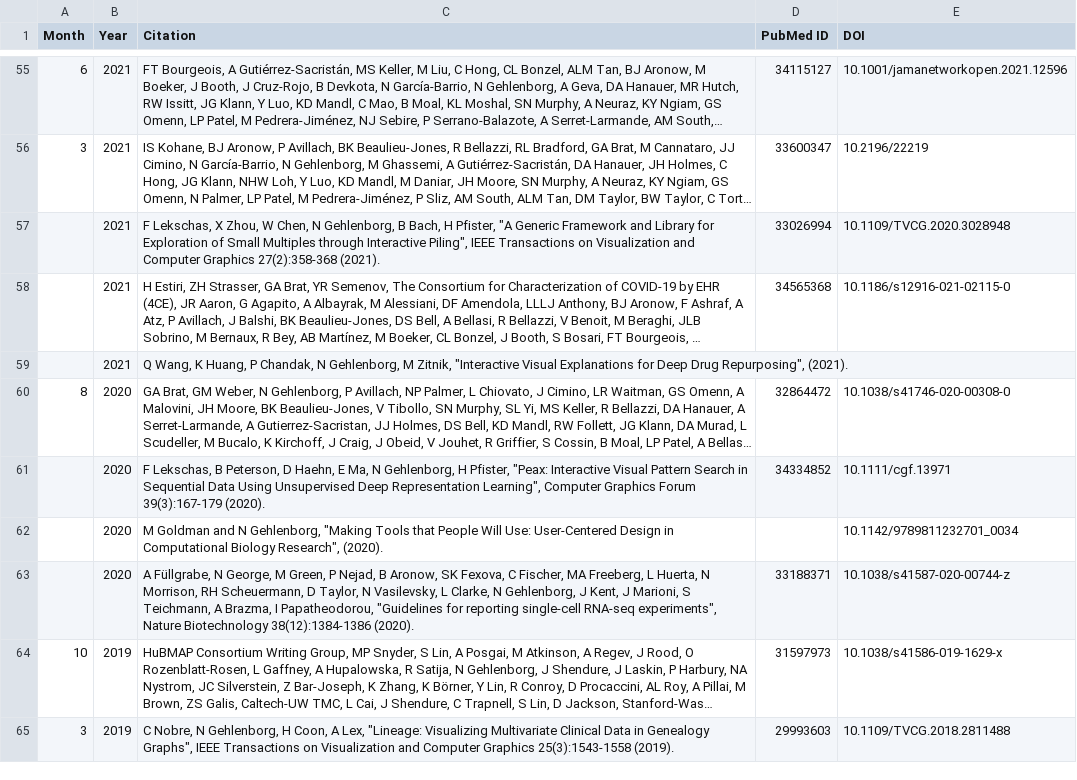
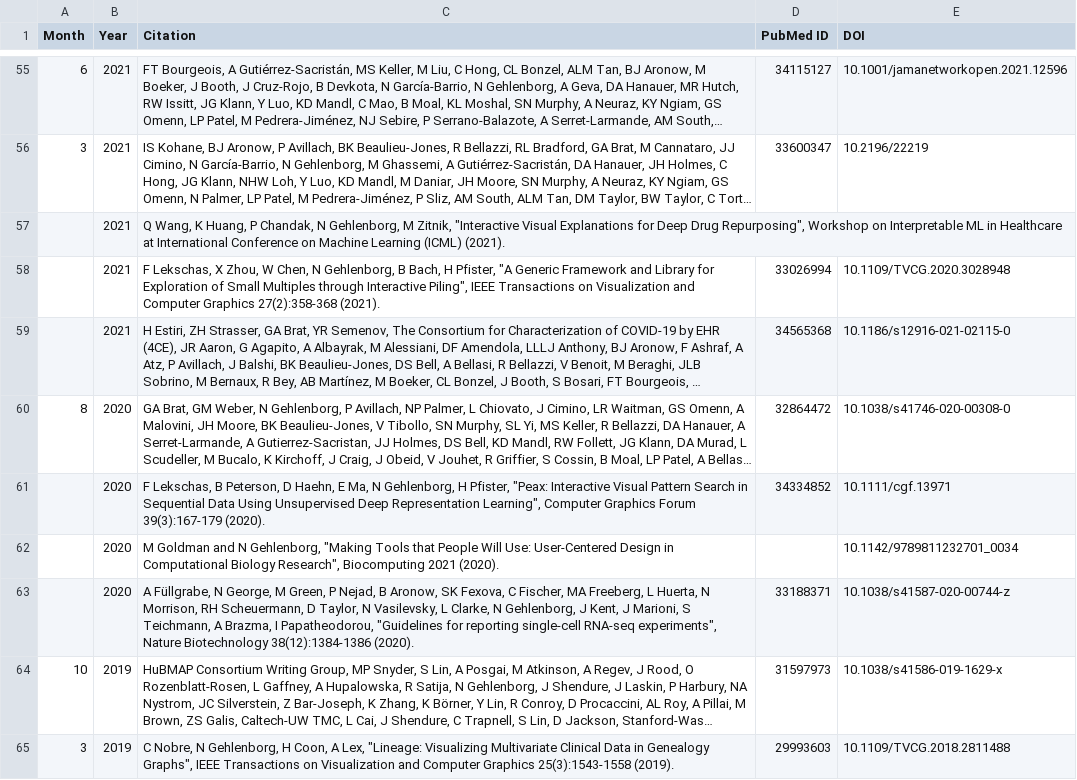
Before and after one commit to manzt/hidive-pubs, a CSV file: assets/pubs.csv, drawn as a sheet; only a part is shown, gaps mark what is left out; long unchanged cells end in …; removed rows and columns are numbered as before the commit, all else as after; the diff covers the shown part only; the diff names each change by its address in the sheet, - before the commit and + after, or states it on an @@ line.

```diff
--- a/assets/pubs.csv
+++ b/assets/pubs.csv
+row 57:  | 2021 | Q Wang, K Huang, P Chandak, N Gehlenborg, M Zitnik, "Interactive Visual Explanations for Deep Drug Repurposing", Workshop on Interpretable ML in Healthcare at International Conference on Machine Learning (ICML) (2021).
-row 59:  | 2021 | Q Wang, K Huang, P Chandak, N Gehlenborg, M Zitnik, "Interactive Visual Explanations for Deep Drug Repurposing", (2021).
-C62 (Citation): …Biology Research", (2020).
+C62 (Citation): …Biology Research", Biocomputing 2021 (2020).
```
Also changed, not shown: 1 removed row and 26 edited cells elsewhere in this file, 2 other files.
